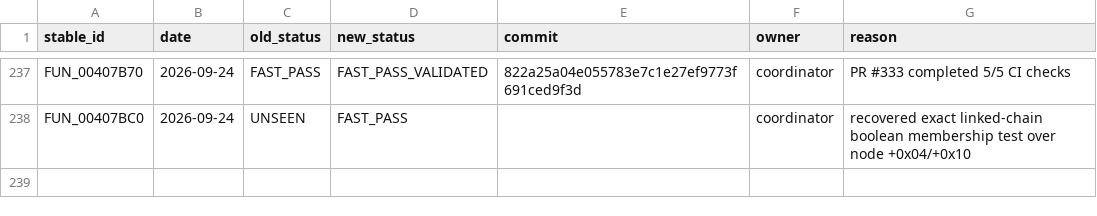
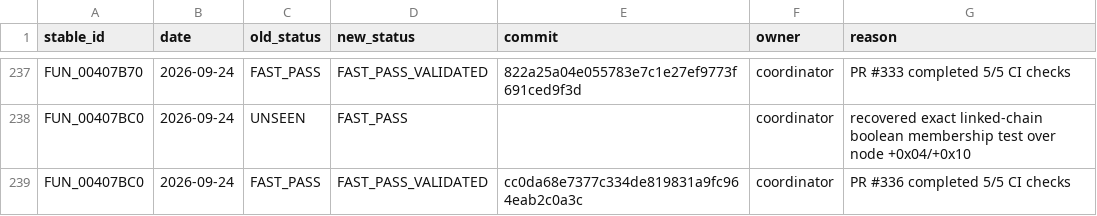
Before and after one commit to Putxo/BioHazard-V-Resurrection, a CSV file: database/history.csv, drawn as a sheet; only a part is shown, gaps mark what is left out.

Commit message:
Record FUN_00407BC0 validation

```diff
--- a/database/history.csv
+++ b/database/history.csv
@@ -238 +238,2 @@ FUN_00407B70,2026-09-24,FAST_PASS,FAST_PASS_VALIDATED,822a25a04e055783e7c1e27ef9
 FUN_00407BC0,2026-09-24,UNSEEN,FAST_PASS,,coordinator,recovered exact linked-chain boolean membership test over node +0x04/+0x10
+FUN_00407BC0,2026-09-24,FAST_PASS,FAST_PASS_VALIDATED,cc0da68e7377c334de819831a9fc964eab2c0a3c,coordinator,PR #336 completed 5/5 CI checks
```
